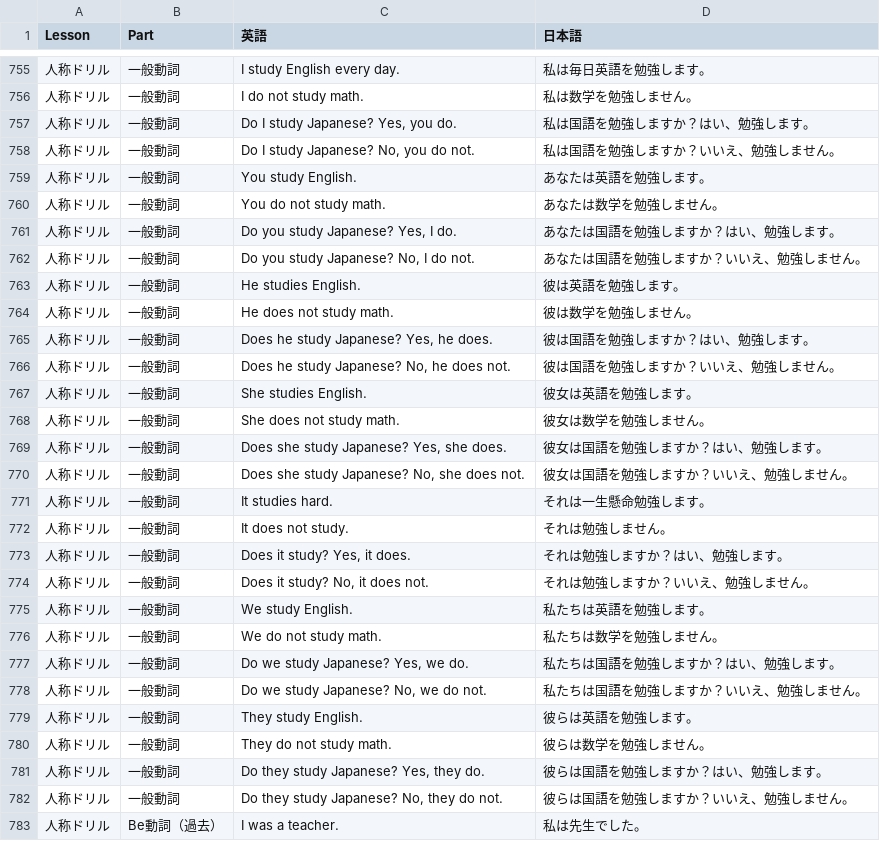
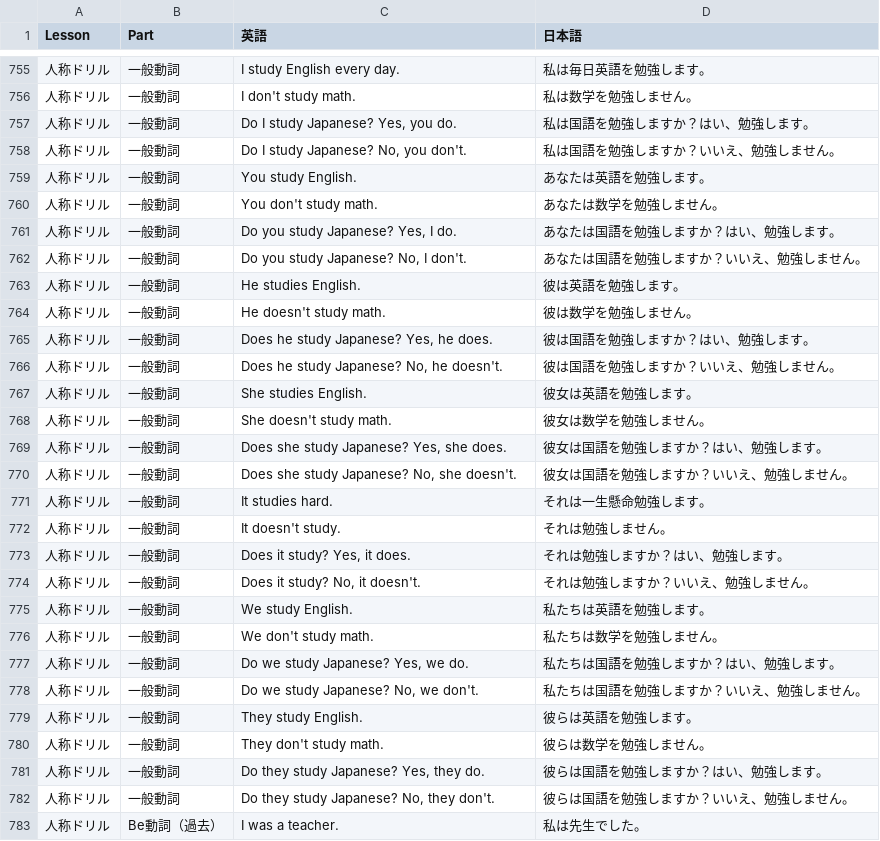
Before and after one commit to stangler/english-test-wsl, a CSV file: csv/EIGO_NO_PARTNERに出てくる文.csv, drawn as a sheet; only a part is shown, gaps mark what is left out; the diff covers the shown part only; the diff names each change by its address in the sheet, - before the commit and + after, or states it on an @@ line.

```diff
--- a/csv/EIGO_NO_PARTNERに出てくる文.csv
+++ b/csv/EIGO_NO_PARTNERに出てくる文.csv
-C756 (英語): I do not study math.
+C756 (英語): I don't study math.
-C758 (英語): Do I study Japanese? No, you do not.
+C758 (英語): Do I study Japanese? No, you don't.
-C760 (英語): You do not study math.
+C760 (英語): You don't study math.
-C762 (英語): Do you study Japanese? No, I do not.
+C762 (英語): Do you study Japanese? No, I don't.
-C764 (英語): He does not study math.
+C764 (英語): He doesn't study math.
-C766 (英語): Does he study Japanese? No, he does not.
+C766 (英語): Does he study Japanese? No, he doesn't.
-C768 (英語): She does not study math.
+C768 (英語): She doesn't study math.
-C770 (英語): Does she study Japanese? No, she does not.
+C770 (英語): Does she study Japanese? No, she doesn't.
-C772 (英語): It does not study.
+C772 (英語): It doesn't study.
-C774 (英語): Does it study? No, it does not.
+C774 (英語): Does it study? No, it doesn't.
-C776 (英語): We do not study math.
+C776 (英語): We don't study math.
-C778 (英語): Do we study Japanese? No, we do not.
+C778 (英語): Do we study Japanese? No, we don't.
-C780 (英語): They do not study math.
+C780 (英語): They don't study math.
-C782 (英語): Do they study Japanese? No, they do not.
+C782 (英語): Do they study Japanese? No, they don't.
```
Also changed, not shown: 42 edited cells elsewhere in this file, 3 other files.
